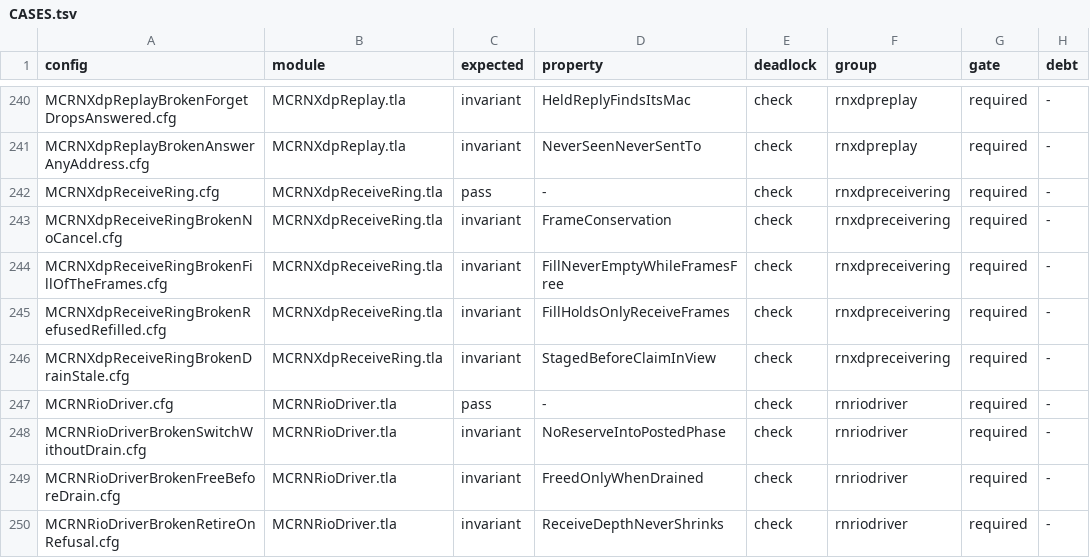
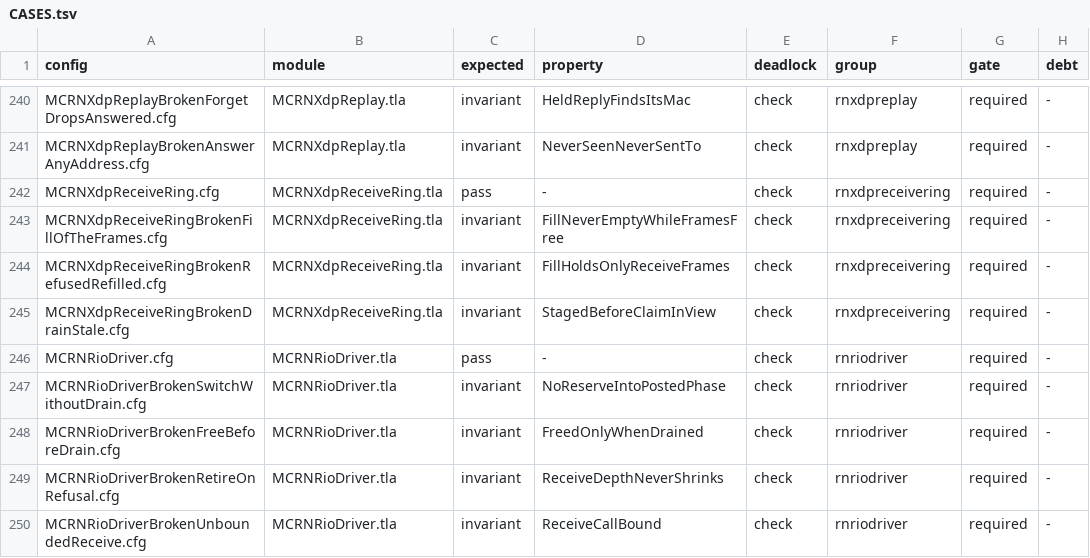
Before and after one commit to mas-bandwidth/rocketnet, a TSV file: proofs/tla/CASES.tsv, drawn as a sheet; only a part is shown, gaps mark what is left out; the shorter side is filled out with more unchanged rows; the diff names each change by its address in the sheet, - before the commit and + after, or states it on an @@ line.

```diff
--- a/proofs/tla/CASES.tsv
+++ b/proofs/tla/CASES.tsv
-row 243: MCRNXdpReceiveRingBrokenNoCancel.cfg | MCRNXdpReceiveRing.tla | invariant | FrameConservation | check | rnxdpreceivering | required | -
```
Also changed, not shown: docs/WITNESSES.tsv, proofs/tla/COVERAGE.tsv, 10 other files.
